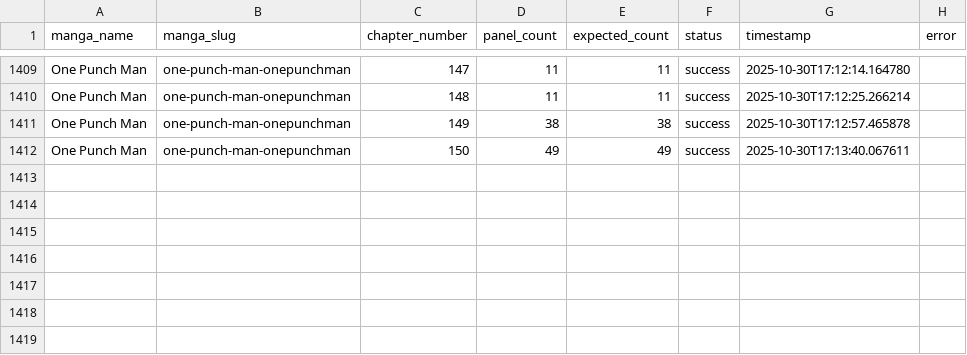
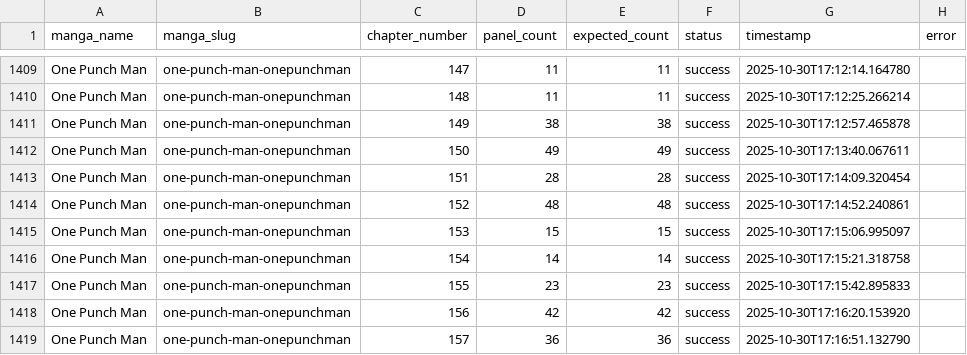
Before and after one commit to SafnasKaldeen/HiManga, a CSV file: public/manga_metadata.csv, drawn as a sheet; only a part is shown, gaps mark what is left out; the diff names each change by its address in the sheet, - before the commit and + after, or states it on an @@ line.

```diff
--- a/public/manga_metadata.csv
+++ b/public/manga_metadata.csv
+row 1413: One Punch Man | one-punch-man-onepunchman | 151 | 28 | 28 | success | 2025-10-30T17:14:09.320454
+row 1414: One Punch Man | one-punch-man-onepunchman | 152 | 48 | 48 | success | 2025-10-30T17:14:52.240861
+row 1415: One Punch Man | one-punch-man-onepunchman | 153 | 15 | 15 | success | 2025-10-30T17:15:06.995097
+row 1416: One Punch Man | one-punch-man-onepunchman | 154 | 14 | 14 | success | 2025-10-30T17:15:21.318758
+row 1417: One Punch Man | one-punch-man-onepunchman | 155 | 23 | 23 | success | 2025-10-30T17:15:42.895833
+row 1418: One Punch Man | one-punch-man-onepunchman | 156 | 42 | 42 | success | 2025-10-30T17:16:20.153920
+row 1419: One Punch Man | one-punch-man-onepunchman | 157 | 36 | 36 | success | 2025-10-30T17:16:51.132790
```
Also changed, not shown: 3 other files.
